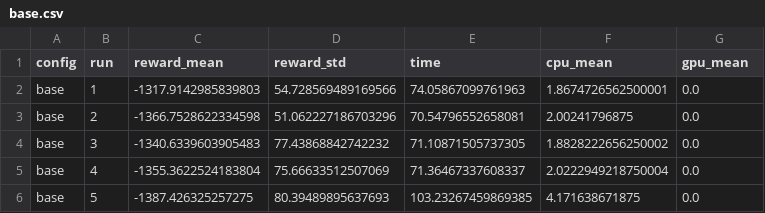
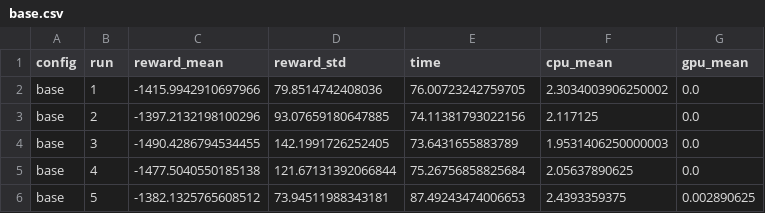
Before and after one commit to Gnichet5/SIINTEC, a CSV file: logs/base.csv, drawn as a sheet.

```diff
--- a/logs/base.csv
+++ b/logs/base.csv
@@ -1,6 +1,6 @@
 config,run,reward_mean,reward_std,time,cpu_mean,gpu_mean
-base,1,-1317.9142985839803,54.728569489169566,74.05867099761963,1.8674726562500001,0.0
-base,2,-1366.7528622334598,51.062227186703296,70.54796552658081,2.00241796875,0.0
-base,3,-1340.6339603905483,77.43868842742232,71.10871505737305,1.8828222656250002,0.0
-base,4,-1355.3622524183804,75.66633512507069,71.36467337608337,2.0222949218750004,0.0
-base,5,-1387.426325257275,80.39489895637693,103.23267459869385,4.171638671875,0.0
+base,1,-1415.9942910697966,79.8514742408036,76.00723242759705,2.3034003906250002,0.0
+base,2,-1397.2132198100296,93.07659180647885,74.11381793022156,2.117125,0.0
+base,3,-1490.4286794534455,142.1991726252405,73.6431655883789,1.9531406250000003,0.0
+base,4,-1477.5040550185138,121.67131392066844,75.26756858825684,2.05637890625,0.0
+base,5,-1382.1325765608512,73.94511988343181,87.49243474006653,2.4393359375,0.002890625
```
Also changed, not shown: logs/optuna_final_evaluation.csv, logs/parallel_evaluation.csv, 6 other files.
